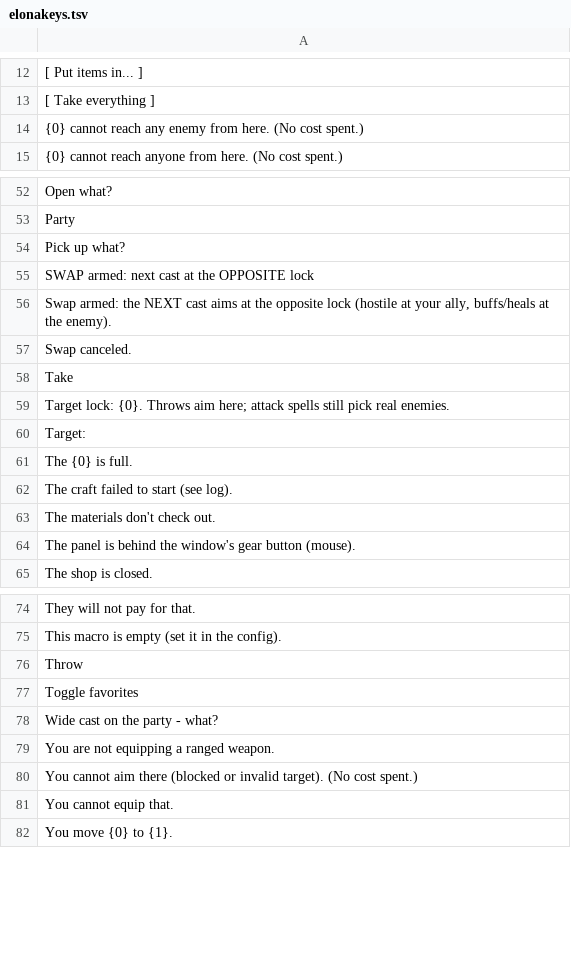
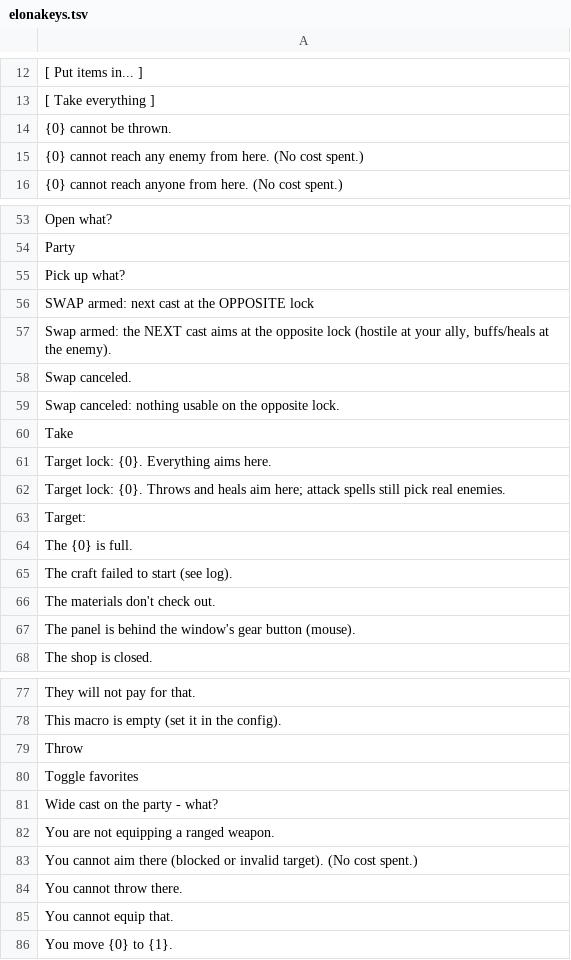
Before and after one commit to Claudia-diva/ElinModding, a TSV file: ElonaKeys/package/LangMod/EN/elonakeys.tsv, drawn as a sheet; only a part is shown, gaps mark what is left out.

Commit message:
ElonaKeys 1.39.0: the neutral lock holds, and it is configurable

```diff
--- a/ElonaKeys/package/LangMod/EN/elonakeys.tsv
+++ b/ElonaKeys/package/LangMod/EN/elonakeys.tsv
@@ -13,2 +13,3 @@
 [ Take everything ]	
+{0} cannot be thrown.	
 {0} cannot reach any enemy from here. (No cost spent.)	
@@ -57,4 +58,6 @@ Swap armed: the NEXT cast aims at the opposite lock (hostile at your ally, buffs
 Swap canceled.	
+Swap canceled: nothing usable on the opposite lock.	
 Take	
-Target lock: {0}. Throws aim here; attack spells still pick real enemies.	
+Target lock: {0}. Everything aims here.	
+Target lock: {0}. Throws and heals aim here; attack spells still pick real enemies.	
 Target: 	
@@ -80,2 +83,3 @@ You are not equipping a ranged weapon.
 You cannot aim there (blocked or invalid target). (No cost spent.)	
+You cannot throw there.	
 You cannot equip that.	
```
Also changed, not shown: 7 other files.
